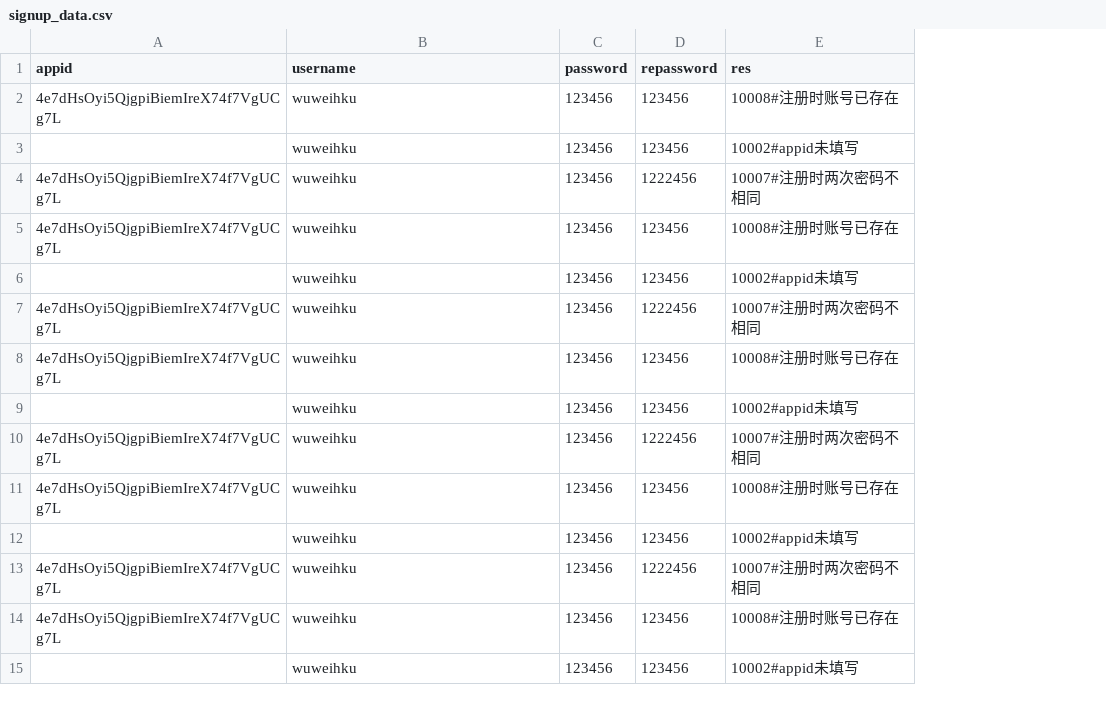
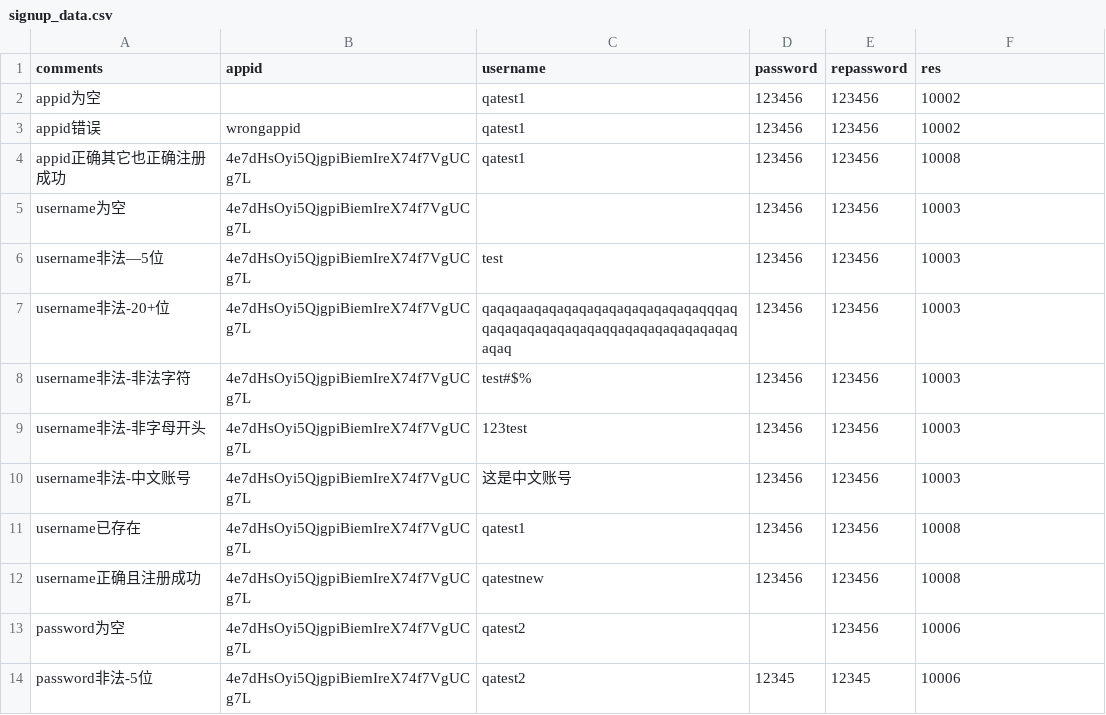
Before and after one commit to wuweihku/Passport_Interface_Testing, a CSV file: csv/signup_data.csv, drawn as a sheet; only a part is shown; removed rows and columns are numbered as before the commit, all else as after; the diff covers the shown part only; the diff names each change by its address in the sheet, - before the commit and + after, or states it on an @@ line.

```diff
--- a/csv/signup_data.csv
+++ b/csv/signup_data.csv
+column A (comments), rows 4-12: appid正确其它也正确注册成功 | username为空 | username非法—5位 | username非法-20+位 | username非法-非法字符 | username非法-非字母开头 | username非法-中文账号 | username已存在 | username正确且注册成功
+row 2: appid为空 |  | qatest1 | 123456 | 123456 | 10002
+row 3: appid错误 | wrongappid | qatest1 | 123456 | 123456 | 10002
-C4 (username): wuweihku
+C4 (username): qatest1
-F4 (res): 10008#注册时账号已存在
+F4 (res): 10008
-row 3:  | wuweihku | 123456 | 123456 | 10002#appid未填写
-C5 (username): wuweihku
+C5 (username): (empty)
-E5 (repassword): 1222456
+E5 (repassword): 123456
-F5 (res): 10007#注册时两次密码不相同
+F5 (res): 10003
-C6 (username): wuweihku
+C6 (username): test
-F6 (res): 10008#注册时账号已存在
+F6 (res): 10003
-row 6:  | wuweihku | 123456 | 123456 | 10002#appid未填写
-C7 (username): wuweihku
+C7 (username): qaqaqaaqaqaqaqaqaqaqaqaqaqaqaqqqaqqaqaqaqaqaqaqaqaqqaqaqaqaqaqaqaqaqaqaq
-E7 (repassword): 1222456
+E7 (repassword): 123456
-F7 (res): 10007#注册时两次密码不相同
+F7 (res): 10003
-C8 (username): wuweihku
+C8 (username): test#$%
-F8 (res): 10008#注册时账号已存在
+F8 (res): 10003
-row 9:  | wuweihku | 123456 | 123456 | 10002#appid未填写
-C9 (username): wuweihku
+C9 (username): 123test
-E9 (repassword): 1222456
+E9 (repassword): 123456
-F9 (res): 10007#注册时两次密码不相同
+F9 (res): 10003
-C10 (username): wuweihku
+C10 (username): 这是中文账号
-F10 (res): 10008#注册时账号已存在
+F10 (res): 10003
-row 12:  | wuweihku | 123456 | 123456 | 10002#appid未填写
-C11 (username): wuweihku
+C11 (username): qatest1
-E11 (repassword): 1222456
+E11 (repassword): 123456
-F11 (res): 10007#注册时两次密码不相同
+F11 (res): 10008
-C12 (username): wuweihku
+C12 (username): qatestnew
-F12 (res): 10008#注册时账号已存在
+F12 (res): 10008
-row 15:  | wuweihku | 123456 | 123456 | 10002#appid未填写
+row 13: password为空 | 4e7dHsOyi5QjgpiBiemIreX74f7VgUCg7L | qatest2 |  | 123456 | 10006
+row 14: password非法-5位 | 4e7dHsOyi5QjgpiBiemIreX74f7VgUCg7L | qatest2 | 12345 | 12345 | 10006
```
Also changed, not shown: 3 added rows, 2 removed rows and 11 edited cells elsewhere in this file, csv/findbindphone_data.csv, csv/getcode_data.csv, 6 other files.
